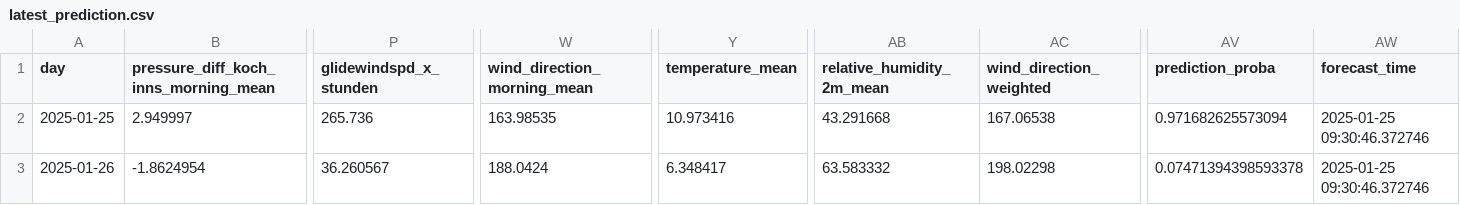
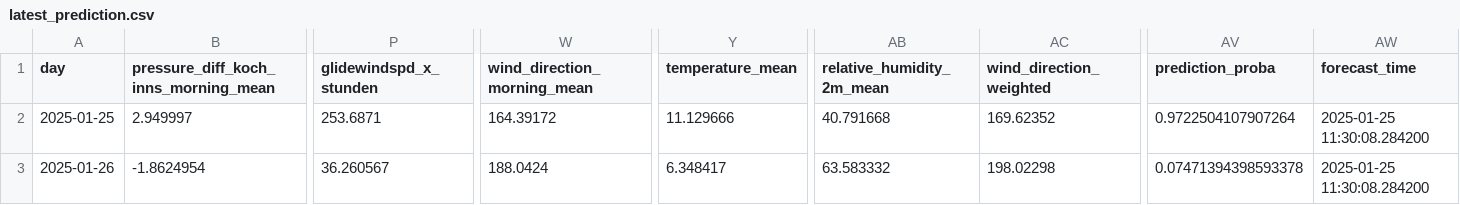
Before and after one commit to christian-fey/Koechelt_der_Kochel, a CSV file: latest_prediction.csv, drawn as a sheet; only a part is shown, gaps mark what is left out; the diff names each change by its address in the sheet, - before the commit and + after, or states it on an @@ line.

```diff
--- a/latest_prediction.csv
+++ b/latest_prediction.csv
-P2 (glidewindspd_x_stunden): 265.736
+P2 (glidewindspd_x_stunden): 253.6871
-W2 (wind_direction_morning_mean): 163.98535
+W2 (wind_direction_morning_mean): 164.39172
-Y2 (temperature_mean): 10.973416
+Y2 (temperature_mean): 11.129666
-AB2 (relative_humidity_2m_mean): 43.291668
+AB2 (relative_humidity_2m_mean): 40.791668
-AC2 (wind_direction_weighted): 167.06538
+AC2 (wind_direction_weighted): 169.62352
-AV2 (prediction_proba): 0.971682625573094
+AV2 (prediction_proba): 0.9722504107907264
-AW2:AW3 (forecast_time): 2025-01-25 09:30:46.372746
+AW2:AW3 (forecast_time): 2025-01-25 11:30:08.284200
```
Also changed, not shown: 1 other file.
